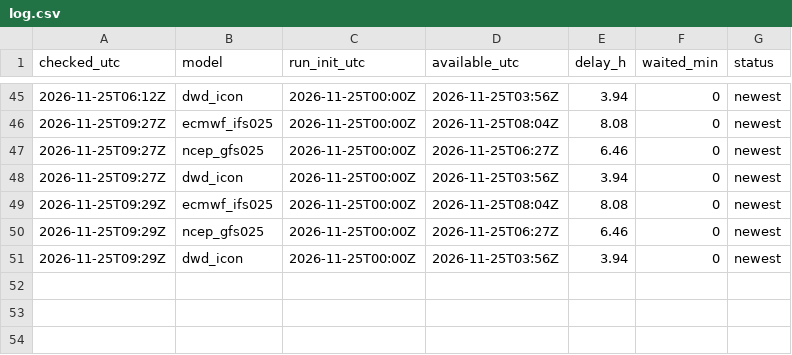
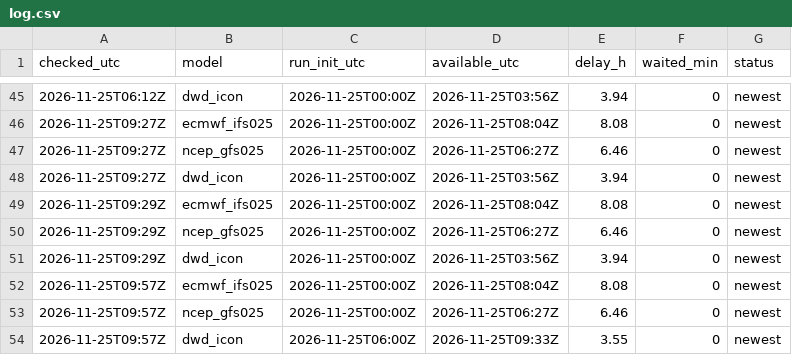
Before and after one commit to fabesgl/paragliding-forecast, a CSV file: model_runs/log.csv, drawn as a sheet; only a part is shown, gaps mark what is left out.

```diff
--- a/model_runs/log.csv
+++ b/model_runs/log.csv
@@ -51 +51,4 @@ checked_utc,model,run_init_utc,available_utc,delay_h,waited_min,status
 2026-11-25T09:29Z,dwd_icon,2026-11-25T00:00Z,2026-11-25T03:56Z,3.94,0,newest
+2026-11-25T09:57Z,ecmwf_ifs025,2026-11-25T00:00Z,2026-11-25T08:04Z,8.08,0,newest
+2026-11-25T09:57Z,ncep_gfs025,2026-11-25T00:00Z,2026-11-25T06:27Z,6.46,0,newest
+2026-11-25T09:57Z,dwd_icon,2026-11-25T06:00Z,2026-11-25T09:33Z,3.55,0,newest
```
Also changed, not shown: observations/94889.csv, observations/94903.csv, 11 other files.
